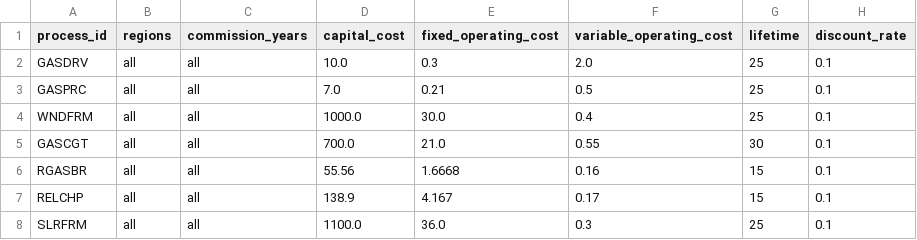
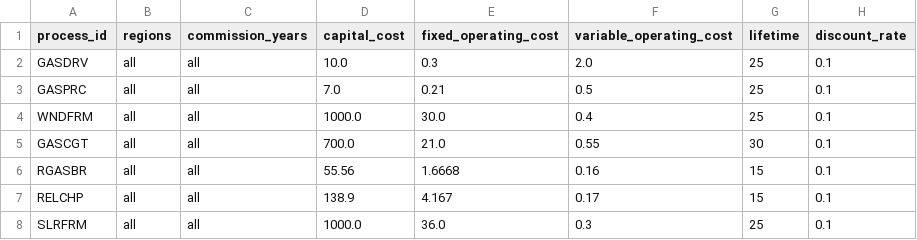
Before and after one commit to EnergySystemsModellingLab/MUSE2, a CSV file: examples/simple/process_parameters.csv, drawn as a sheet.

Commit message:
SLR CapEx 11 -> 10

```diff
--- a/examples/simple/process_parameters.csv
+++ b/examples/simple/process_parameters.csv
@@ -7,2 +7,2 @@ RGASBR,all,all,55.56,1.6668,0.16,15,0.1
 RELCHP,all,all,138.9,4.167,0.17,15,0.1
-SLRFRM,all,all,1100.0,36.0,0.3,25,0.1
+SLRFRM,all,all,1000.0,36.0,0.3,25,0.1
```
